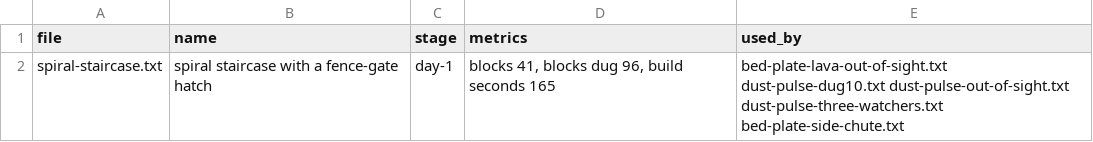
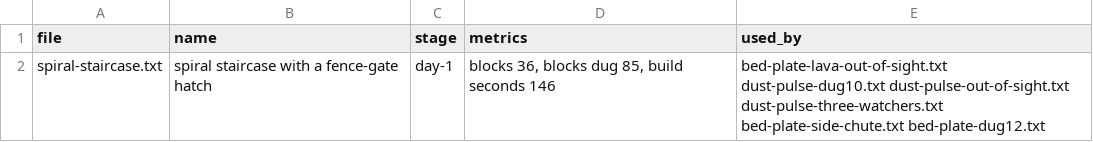
Before and after one commit to vjeux/redstonepedia, a TSV file: designs/farms/iron/parts/access/members.tsv, drawn as a sheet.

Commit message:
farms/iron: bed-plate-dug12 and the late pair stack's storage (iteration 20): bed-plate-dug12, day-1 run 5's fastest no-redstone member on the pick's terms (access built in, AI-on judge, travel; --no-gate): 255 iron/h (254-257), build 30.4 min, T 37.7, nothing on the natural surface (dominated by d1u-underground 254 / T 32.7, not its twin: listed); late-shared-kill-pair re-carded with the cheap sorter and iron-block crafter in place of its vertical chest chain (vjeux 21:06): 855 iron/h (841-869), build 38.7 min (48.4 before), storage 9.0 h by slots (its crafter packs 9 ingots a block: ~19 h); both with parts.tsv; the catalogs gain the members the parts files name (kill lava-corner-12/14-drop and side-chute-16, transport drop-shaft-5/11, cage dust-pulse-2/3-watching-regular and bed-observer-2-watching-regular; existing members kept as they are). Tests run: mctas site variation --no-gate (redsim judge) on both; mctas farmopt parts-tsv (sums to each card)

```diff
--- a/designs/farms/iron/parts/access/members.tsv
+++ b/designs/farms/iron/parts/access/members.tsv
@@ -1,2 +1,2 @@
 file	name	stage	metrics	used_by
-spiral-staircase.txt	spiral staircase with a fence-gate hatch	day-1	blocks 41, blocks dug 96, build seconds 165	bed-plate-lava-out-of-sight.txt dust-pulse-dug10.txt dust-pulse-out-of-sight.txt dust-pulse-three-watchers.txt bed-plate-side-chute.txt
+spiral-staircase.txt	spiral staircase with a fence-gate hatch	day-1	blocks 36, blocks dug 85, build seconds 146	bed-plate-lava-out-of-sight.txt dust-pulse-dug10.txt dust-pulse-out-of-sight.txt dust-pulse-three-watchers.txt bed-plate-side-chute.txt bed-plate-dug12.txt
```
Also changed, not shown: designs/farms/iron/day-1/variations.tsv, designs/farms/iron/late/verdicts.tsv, 18 other files.
